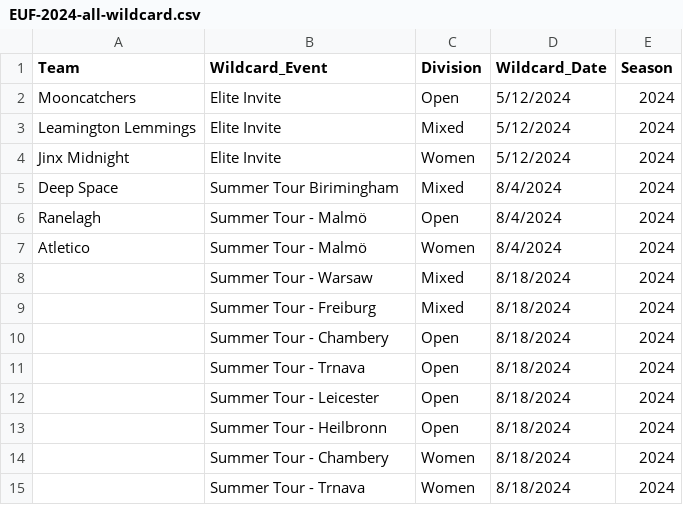
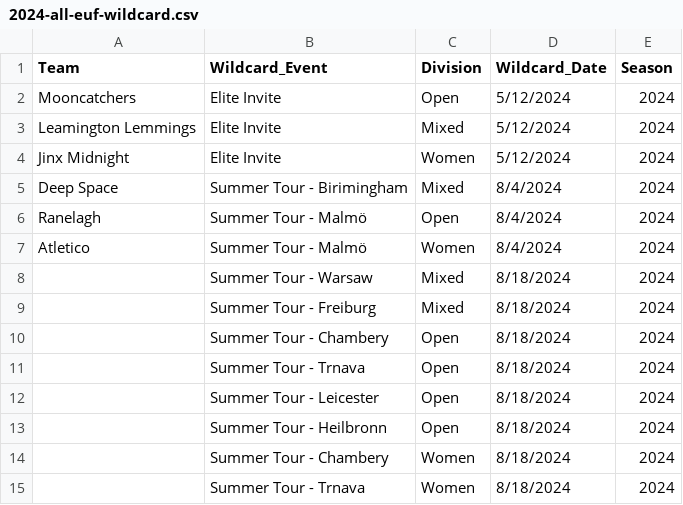
Before and after one commit to vasurav/eucs_explorer, a CSV file: data/2024/2024-all-euf-wildcard.csv (was data/2024/EUF-2024-all-wildcard.csv), drawn as a sheet.

Commit message:
corrected the names of wildcard and team csvs

```diff
--- a/data/2024/EUF-2024-all-wildcard.csv
+++ b/data/2024/2024-all-euf-wildcard.csv
@@ -4,3 +4,3 @@ Leamington Lemmings,Elite Invite,Mixed,5/12/2024,2024
 Jinx Midnight,Elite Invite,Women,5/12/2024,2024
-Deep Space,Summer Tour Birimingham,Mixed,8/4/2024,2024
+Deep Space,Summer Tour - Birimingham,Mixed,8/4/2024,2024
 Ranelagh,Summer Tour - Malmö,Open,8/4/2024,2024
```
Also changed, not shown: 6 other files.
